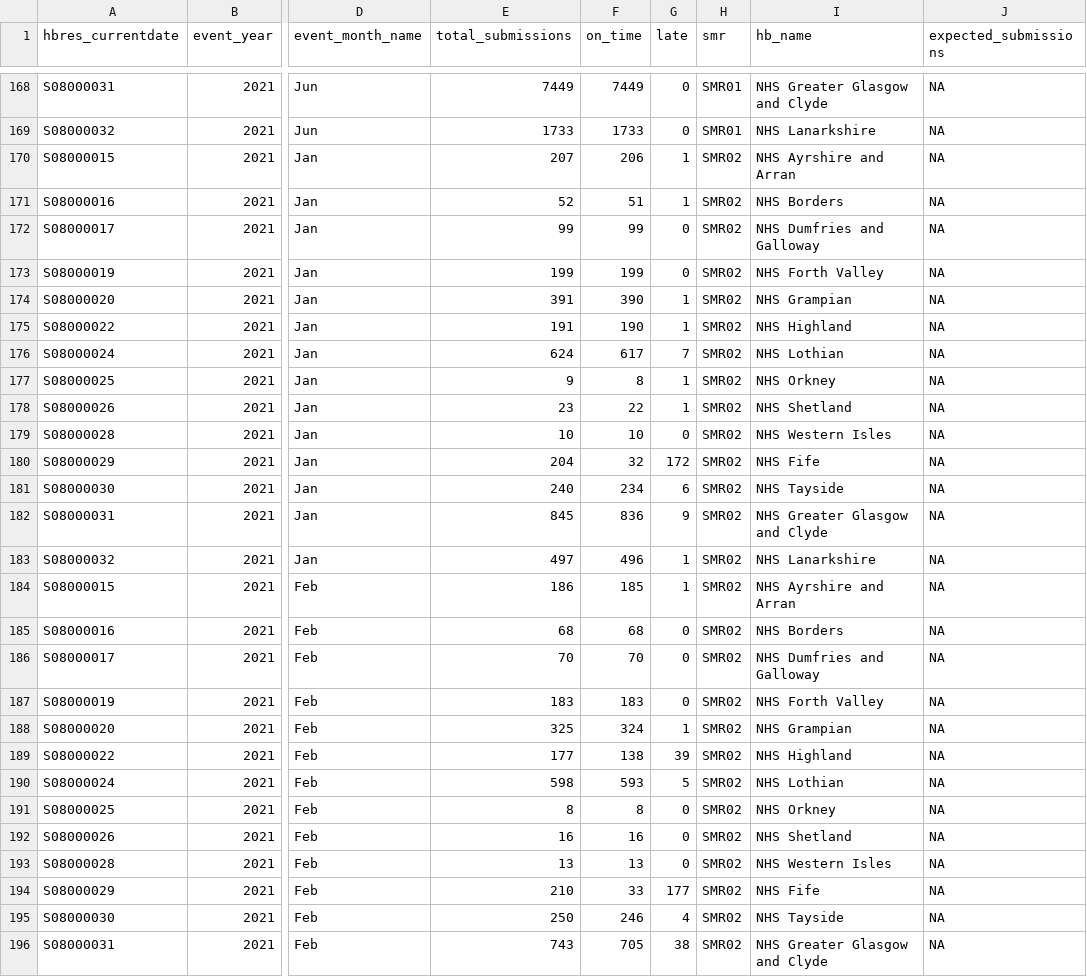
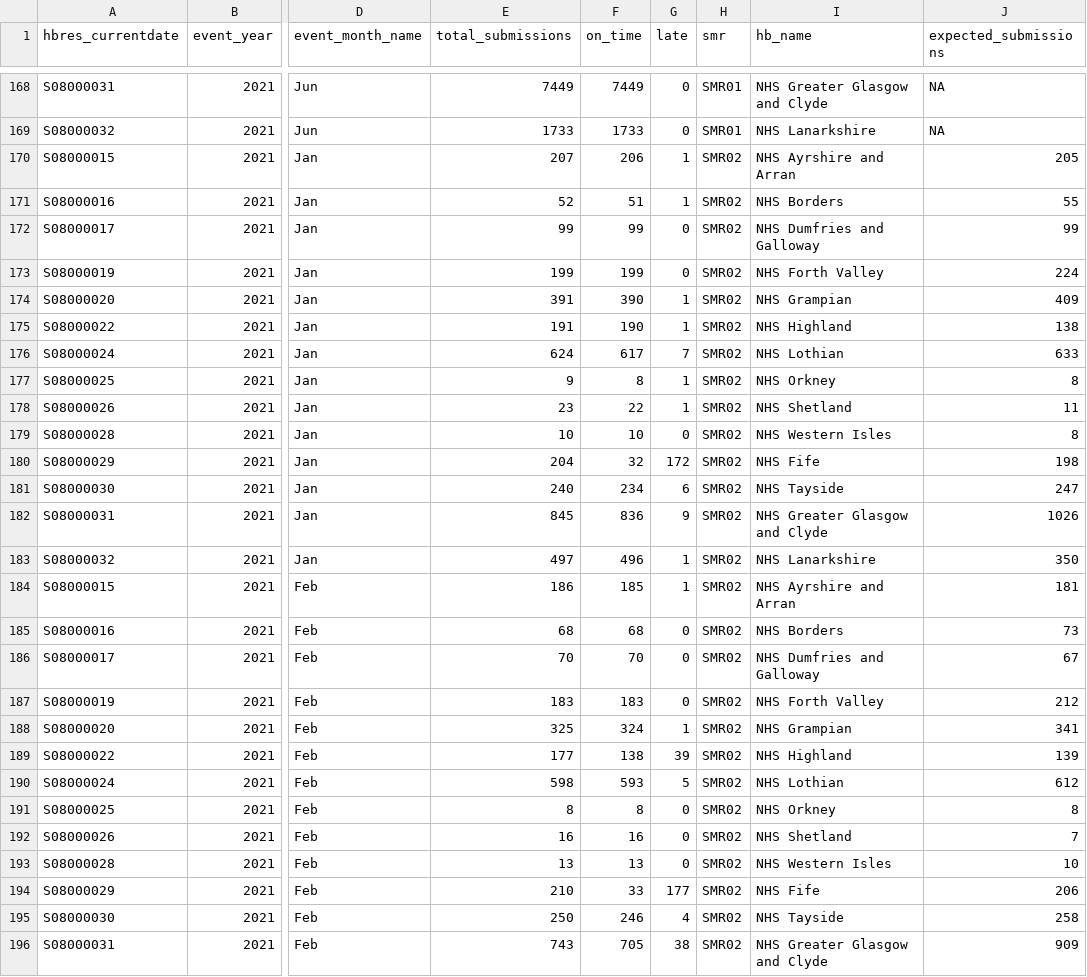
Before and after one commit to Public-Health-Scotland/dqa_dashboard, a CSV file: data/timeliness.csv, drawn as a sheet; only a part is shown, gaps mark what is left out; the diff covers the shown part only; the diff names each change by its address in the sheet, - before the commit and + after, or states it on an @@ line.

```diff
--- a/data/timeliness.csv
+++ b/data/timeliness.csv
-J170 (expected_submissions): NA
+J170 (expected_submissions): 205
-J171 (expected_submissions): NA
+J171 (expected_submissions): 55
-J172 (expected_submissions): NA
+J172 (expected_submissions): 99
-J173 (expected_submissions): NA
+J173 (expected_submissions): 224
-J174 (expected_submissions): NA
+J174 (expected_submissions): 409
-J175 (expected_submissions): NA
+J175 (expected_submissions): 138
-J176 (expected_submissions): NA
+J176 (expected_submissions): 633
-J177 (expected_submissions): NA
+J177 (expected_submissions): 8
-J178 (expected_submissions): NA
+J178 (expected_submissions): 11
-J179 (expected_submissions): NA
+J179 (expected_submissions): 8
-J180 (expected_submissions): NA
+J180 (expected_submissions): 198
-J181 (expected_submissions): NA
+J181 (expected_submissions): 247
-J182 (expected_submissions): NA
+J182 (expected_submissions): 1026
-J183 (expected_submissions): NA
+J183 (expected_submissions): 350
-J184 (expected_submissions): NA
+J184 (expected_submissions): 181
-J185 (expected_submissions): NA
+J185 (expected_submissions): 73
-J186 (expected_submissions): NA
+J186 (expected_submissions): 67
-J187 (expected_submissions): NA
+J187 (expected_submissions): 212
-J188 (expected_submissions): NA
+J188 (expected_submissions): 341
-J189 (expected_submissions): NA
+J189 (expected_submissions): 139
-J190 (expected_submissions): NA
+J190 (expected_submissions): 612
-J191 (expected_submissions): NA
+J191 (expected_submissions): 8
-J192 (expected_submissions): NA
+J192 (expected_submissions): 7
-J193 (expected_submissions): NA
+J193 (expected_submissions): 10
-J194 (expected_submissions): NA
+J194 (expected_submissions): 206
-J195 (expected_submissions): NA
+J195 (expected_submissions): 258
-J196 (expected_submissions): NA
+J196 (expected_submissions): 909
```
Also changed, not shown: 85 edited cells elsewhere in this file, 1 other file.
